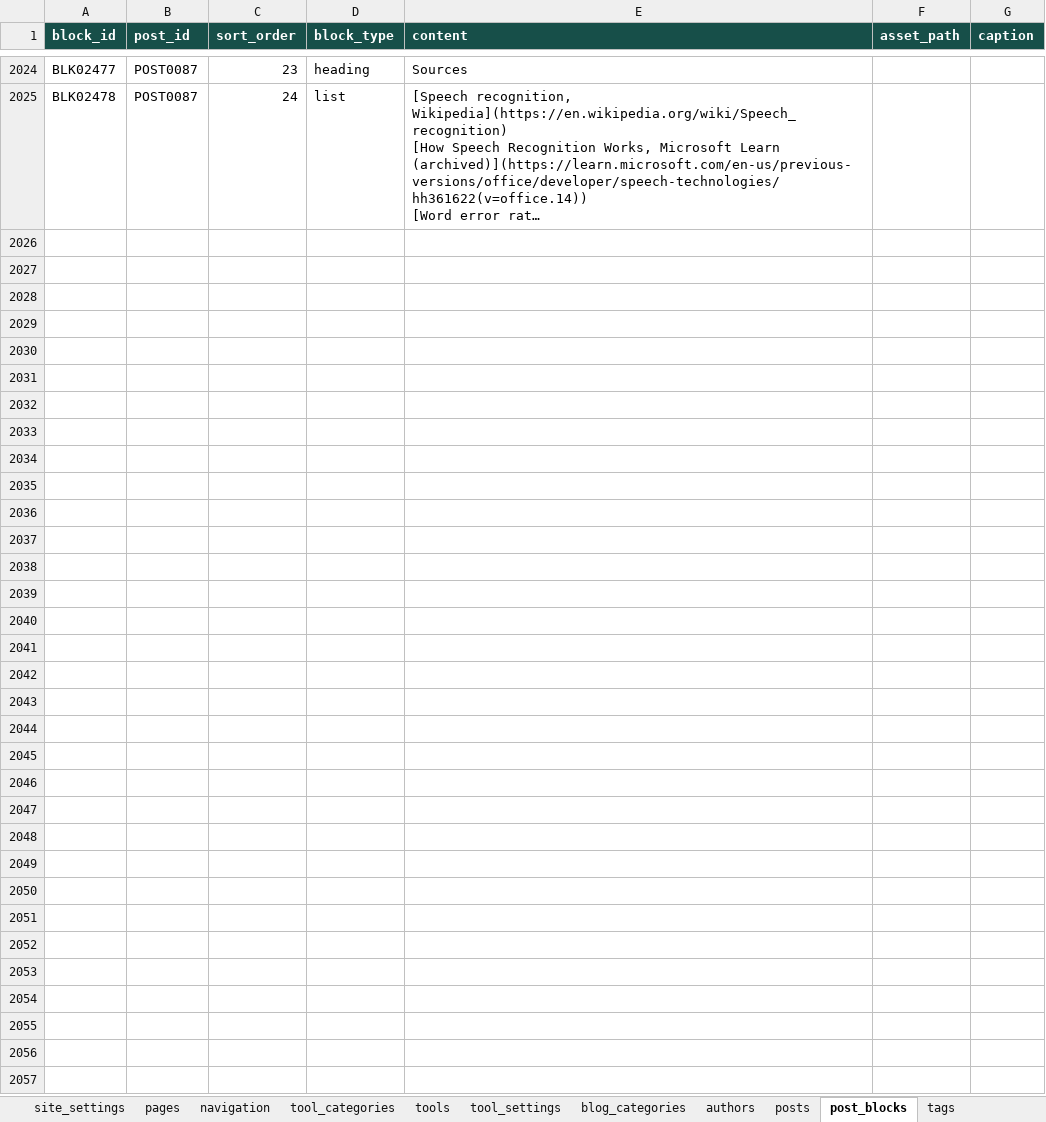
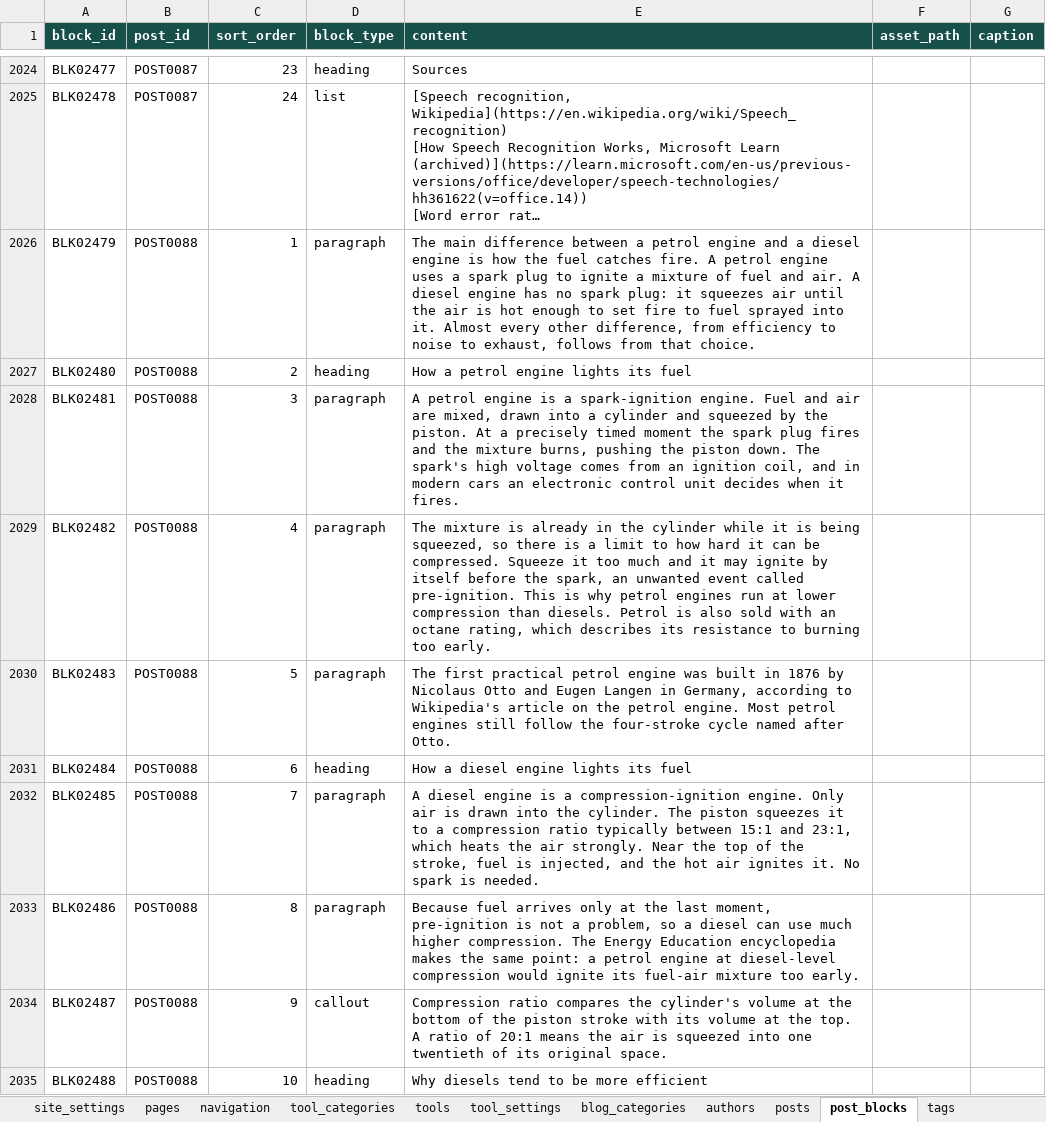
Before and after one commit to oewersolutions/oewer-tools, an Excel workbook: data/oewer_database.xlsx, sheet post_blocks, drawn as a sheet; only a part is shown, gaps mark what is left out; long unchanged cells end in …; values as stored, in another font and other column widths than the file's, no borders; the diff covers the shown part only; the diff names each change by its address in the sheet, - before the commit and + after, or states it on an @@ line.

```diff
--- a/data/oewer_database.xlsx (sheet post_blocks)
+++ b/data/oewer_database.xlsx (sheet post_blocks)
+row 2026: BLK02479 | POST0088 | 1 | paragraph | The main difference between a petrol engine and a diesel engine is how the fuel catches fire. A petrol engine uses a spark plug to ignite a mixture of fuel and air. A diesel engine has no spark plug: it squeezes air until the air is hot enough to set fire to fuel sprayed into it. Almost every other difference, from efficiency to noise to exhaust, follows from that choice.
+row 2027: BLK02480 | POST0088 | 2 | heading | How a petrol engine lights its fuel
+row 2028: BLK02481 | POST0088 | 3 | paragraph | A petrol engine is a spark-ignition engine. Fuel and air are mixed, drawn into a cylinder and squeezed by the piston. At a precisely timed moment the spark plug fires and the mixture burns, pushing the piston down. The spark's high voltage comes from an ignition coil, and in modern cars an electronic control unit decides when it fires.
+row 2029: BLK02482 | POST0088 | 4 | paragraph | The mixture is already in the cylinder while it is being squeezed, so there is a limit to how hard it can be compressed. Squeeze it too much and it may ignite by itself before the spark, an unwanted event called pre-ignition. This is why petrol engines run at lower compression than diesels. Petrol is also sold with an octane rating, which describes its resistance to burning too early.
+row 2030: BLK02483 | POST0088 | 5 | paragraph | The first practical petrol engine was built in 1876 by Nicolaus Otto and Eugen Langen in Germany, according to Wikipedia's article on the petrol engine. Most petrol engines still follow the four-stroke cycle named after Otto.
+row 2031: BLK02484 | POST0088 | 6 | heading | How a diesel engine lights its fuel
+row 2032: BLK02485 | POST0088 | 7 | paragraph | A diesel engine is a compression-ignition engine. Only air is drawn into the cylinder. The piston squeezes it to a compression ratio typically between 15:1 and 23:1, which heats the air strongly. Near the top of the stroke, fuel is injected, and the hot air ignites it. No spark is needed.
+row 2033: BLK02486 | POST0088 | 8 | paragraph | Because fuel arrives only at the last moment, pre-ignition is not a problem, so a diesel can use much higher compression. The Energy Education encyclopedia makes the same point: a petrol engine at diesel-level compression would ignite its fuel-air mixture too early.
+row 2034: BLK02487 | POST0088 | 9 | callout | Compression ratio compares the cylinder's volume at the bottom of the piston stroke with its volume at the top. A ratio of 20:1 means the air is squeezed into one twentieth of its original space.
+row 2035: BLK02488 | POST0088 | 10 | heading | Why diesels tend to be more efficient
```
Also changed, not shown: 103 added rows elsewhere in this sheet, sheet posts, sheet post_tags, sheet tags, 2 other files.
